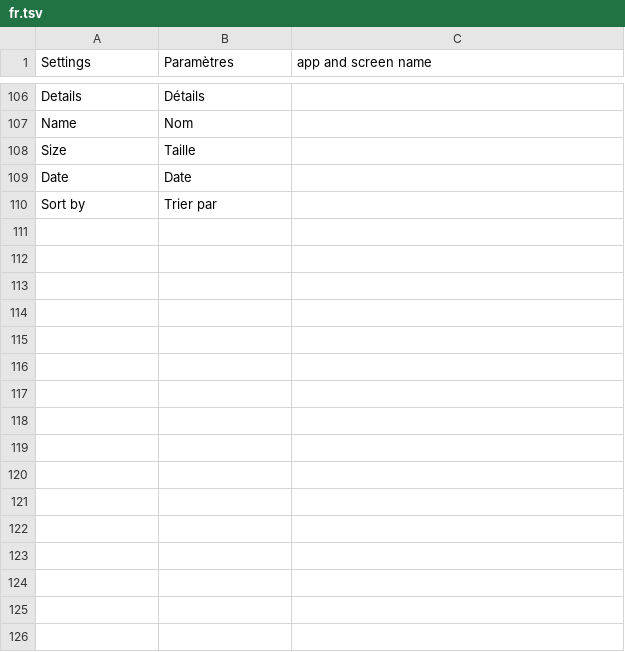
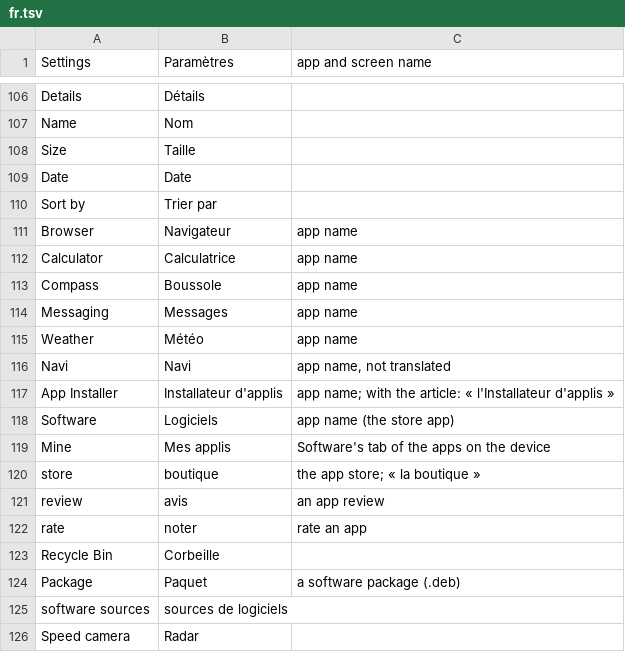
Before and after one commit to JumpLink/vibeos, a TSV file: tools/i18n/glossary/fr.tsv, drawn as a sheet; only a part is shown, gaps mark what is left out; the diff names each change by its address in the sheet, - before the commit and + after, or states it on an @@ line.

```diff
--- a/tools/i18n/glossary/fr.tsv
+++ b/tools/i18n/glossary/fr.tsv
+row 111: Browser | Navigateur | app name
+row 112: Calculator | Calculatrice | app name
+row 113: Compass | Boussole | app name
+row 114: Messaging | Messages | app name
+row 115: Weather | Météo | app name
+row 116: Navi | Navi | app name, not translated
+row 117: App Installer | Installateur d'applis | app name; with the article: « l'Installateur d'applis »
+row 118: Software | Logiciels | app name (the store app)
+row 119: Mine | Mes applis | Software's tab of the apps on the device
+row 120: store | boutique | the app store; « la boutique »
+row 121: review | avis | an app review
+row 122: rate | noter | rate an app
+row 123: Recycle Bin | Corbeille
+row 124: Package | Paquet | a software package (.deb)
+row 125: software sources | sources de logiciels
+row 126: Speed camera | Radar
```
Also changed, not shown: tools/i18n/glossary/it.tsv.
